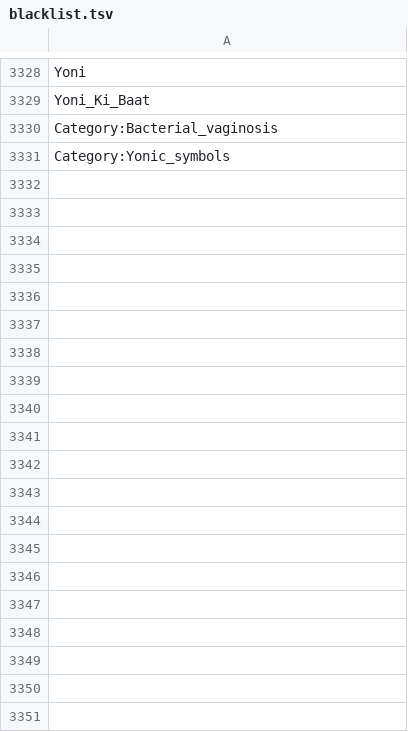
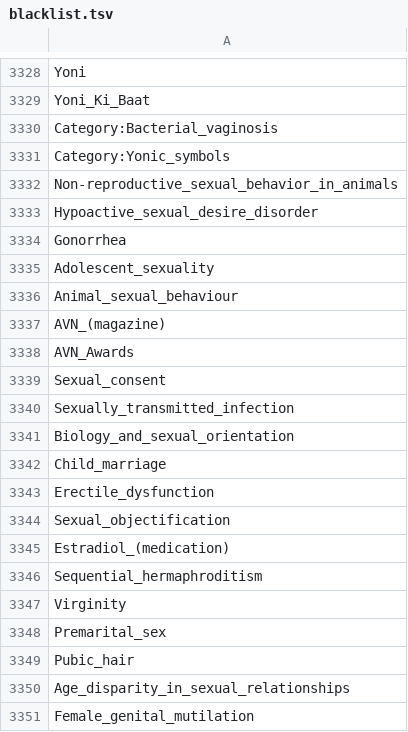
Before and after one commit to openzim/wp1_selection_tools, a TSV file: customs/endless/en/blacklist.tsv, drawn as a sheet; only a part is shown, gaps mark what is left out; the diff covers the shown part only.

```diff
--- a/customs/endless/en/blacklist.tsv
+++ b/customs/endless/en/blacklist.tsv
@@ -3331 +3331,21 @@ Category:Bacterial_vaginosis
 Category:Yonic_symbols
+Non-reproductive_sexual_behavior_in_animals
+Hypoactive_sexual_desire_disorder
+Gonorrhea
+Adolescent_sexuality
+Animal_sexual_behaviour
+AVN_(magazine)
+AVN_Awards
+Sexual_consent
+Sexually_transmitted_infection
+Biology_and_sexual_orientation
+Child_marriage
+Erectile_dysfunction
+Sexual_objectification
+Estradiol_(medication)
+Sequential_hermaphroditism
+Virginity
+Premarital_sex
+Pubic_hair
+Age_disparity_in_sexual_relationships
+Female_genital_mutilation
```
Also changed, not shown: 26 added rows elsewhere in this file.
